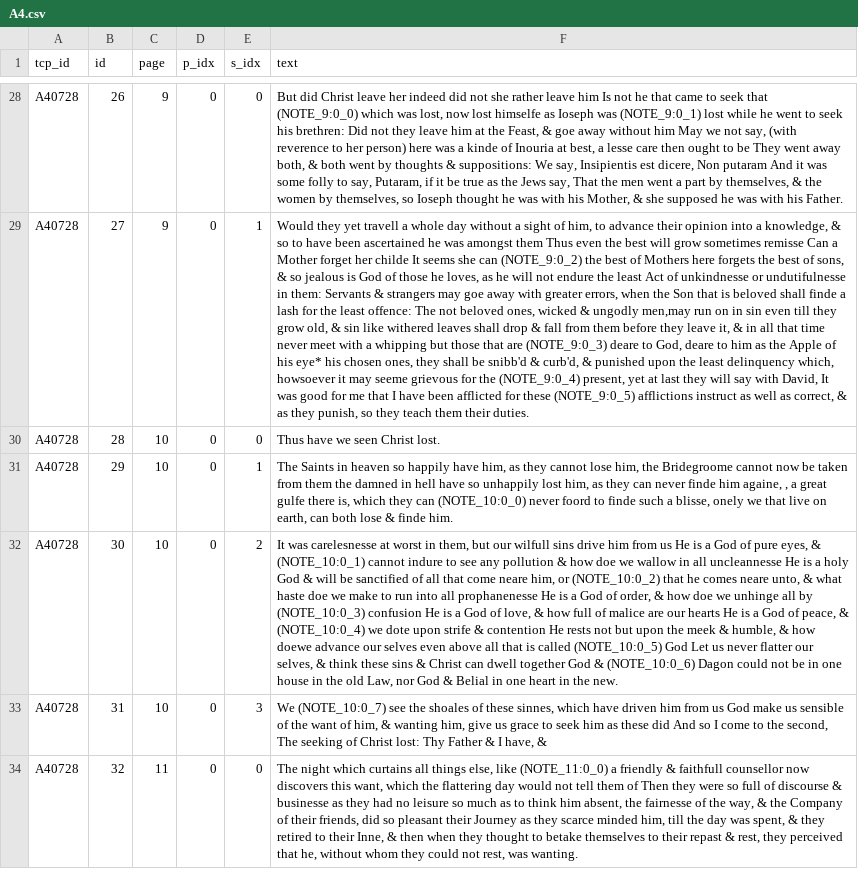
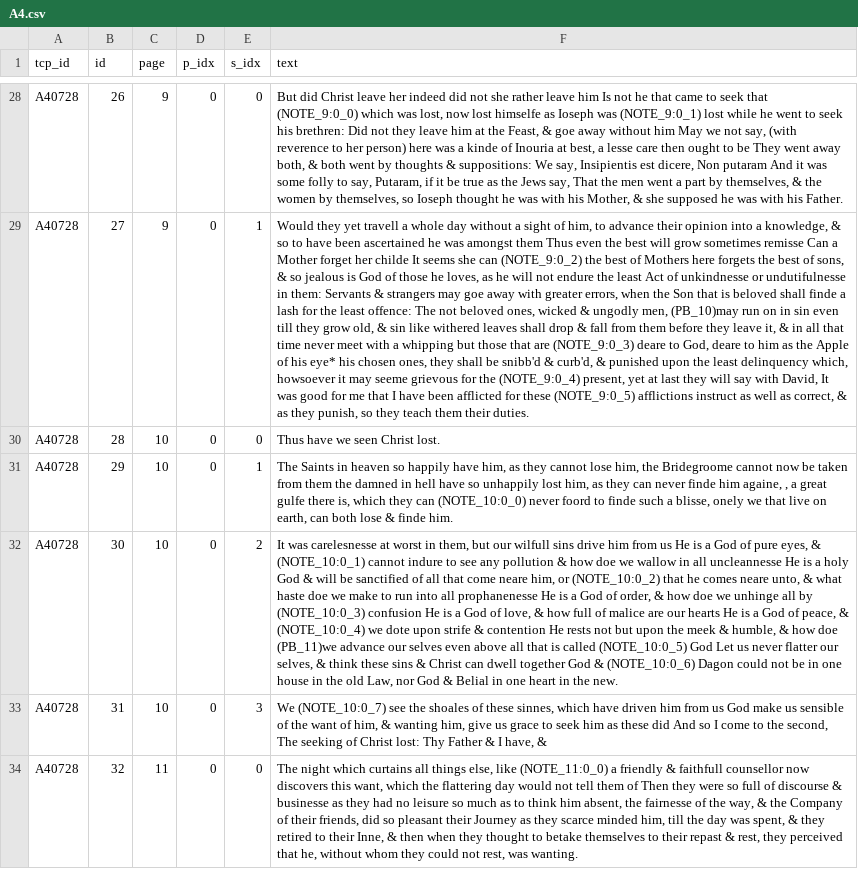
Before and after one commit to amycweng/Early-Modern-Sermons, a CSV file: outputs/sentences_body/A4.csv, drawn as a sheet; only a part is shown, gaps mark what is left out; the diff covers the shown part only; the diff names each change by its address in the sheet, - before the commit and + after, or states it on an @@ line.

```diff
--- a/outputs/sentences_body/A4.csv
+++ b/outputs/sentences_body/A4.csv
-F29 (text): …& ungodly men,may run on…
+F29 (text): …& ungodly men, (PB_10)may run on…
-F32 (text): …& how doewe advance our…
+F32 (text): …& how doe (PB_11)we advance our…
```
Also changed, not shown: 1 removed row and 42 edited cells elsewhere in this file, outputs/c_locations/A1.csv, outputs/sentences_margin/A1.csv, 5 other files.
